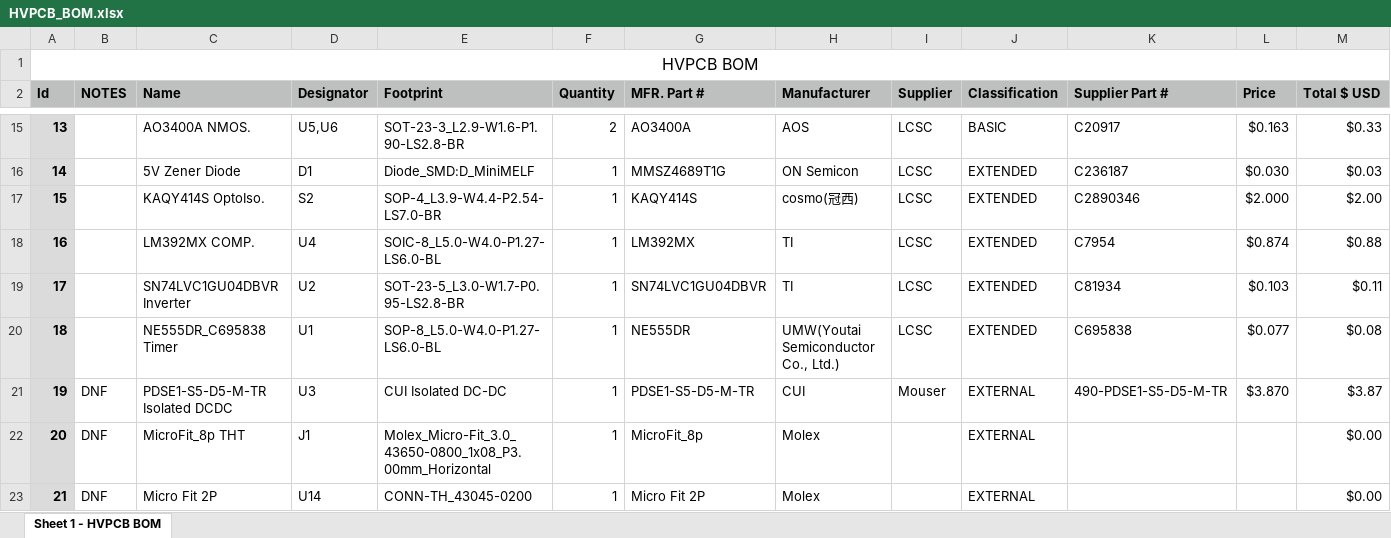
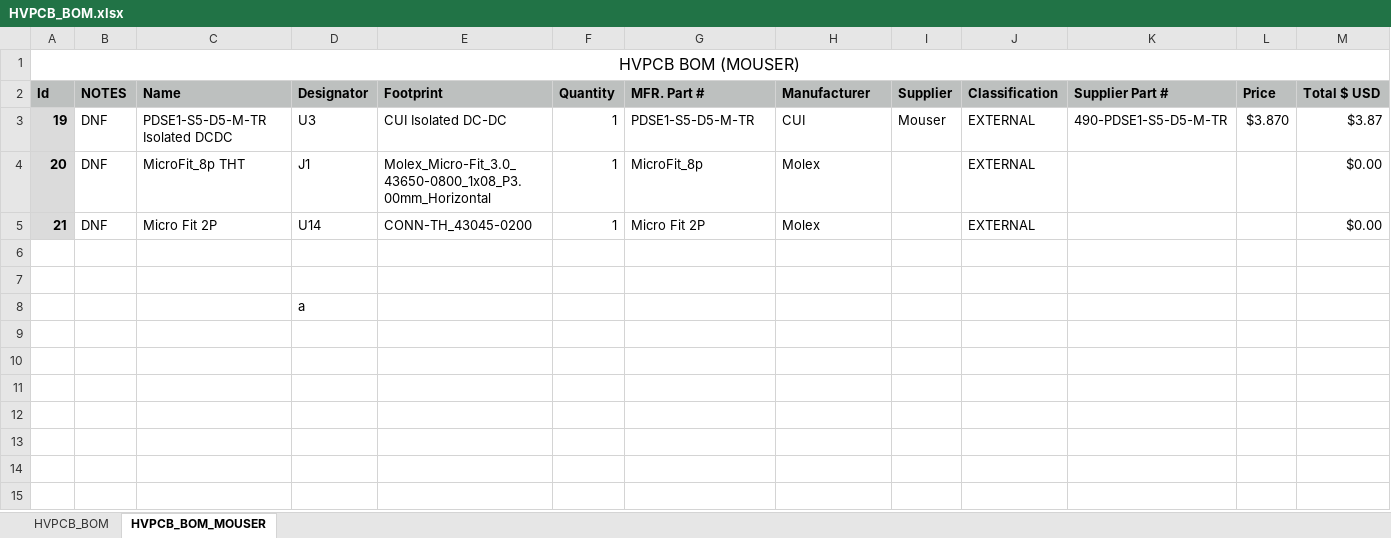
Before and after one commit to LonghornRacingElectric/HVPCB_2023, an Excel workbook: HVPCB/HVPCB_BOM.xlsx, sheet HVPCB_BOM_MOUSER, drawn as a sheet; only a part is shown, gaps mark what is left out; values as stored, in another font and other column widths than the file's, no borders; removed rows and columns are numbered as before the commit, all else as after; the diff covers the shown part only; the diff names each change by its address in the sheet, - before the commit and + after, or states it on an @@ line.

```diff
--- a/HVPCB/HVPCB_BOM.xlsx (sheet HVPCB_BOM_MOUSER)
+++ b/HVPCB/HVPCB_BOM.xlsx (sheet HVPCB_BOM_MOUSER)
-sheet tab: Sheet 1 - HVPCB BOM
+sheet tab: HVPCB_BOM_MOUSER
+sheet tab: HVPCB_BOM
-A1 (Id): HVPCB BOM
+A1 (Id): HVPCB BOM (MOUSER)
-row 15: 13 |  | AO3400A NMOS. | U5,U6 | SOT-23-3_L2.9-W1.6-P1.90-LS2.8-BR | 2 | AO3400A | AOS | LCSC | BASIC | C20917 | $0.163 | $0.33
-row 16: 14 |  | 5V Zener Diode | D1 | Diode_SMD:D_MiniMELF | 1 | MMSZ4689T1G | ON Semicon | LCSC | EXTENDED | C236187 | $0.030 | $0.03
-row 17: 15 |  | KAQY414S OptoIso. | S2 | SOP-4_L3.9-W4.4-P2.54-LS7.0-BR | 1 | KAQY414S | cosmo(冠西) | LCSC | EXTENDED | C2890346 | $2.000 | $2.00
-row 18: 16 |  | LM392MX COMP. | U4 | SOIC-8_L5.0-W4.0-P1.27-LS6.0-BL | 1 | LM392MX | TI | LCSC | EXTENDED | C7954 | $0.874 | $0.88
-row 19: 17 |  | SN74LVC1GU04DBVR Inverter | U2 | SOT-23-5_L3.0-W1.7-P0.95-LS2.8-BR | 1 | SN74LVC1GU04DBVR | TI | LCSC | EXTENDED | C81934 | $0.103 | $0.11
-row 20: 18 |  | NE555DR_C695838 Timer | U1 | SOP-8_L5.0-W4.0-P1.27-LS6.0-BL | 1 | NE555DR | UMW(Youtai Semiconductor Co., Ltd.) | LCSC | EXTENDED | C695838 | $0.077 | $0.08
+row 6: (empty)
+row 7: (empty)
+row 8:  |  |  | a
```
Also changed, not shown: 12 removed rows elsewhere in this sheet, formulas that keep their value, 18 other files.
